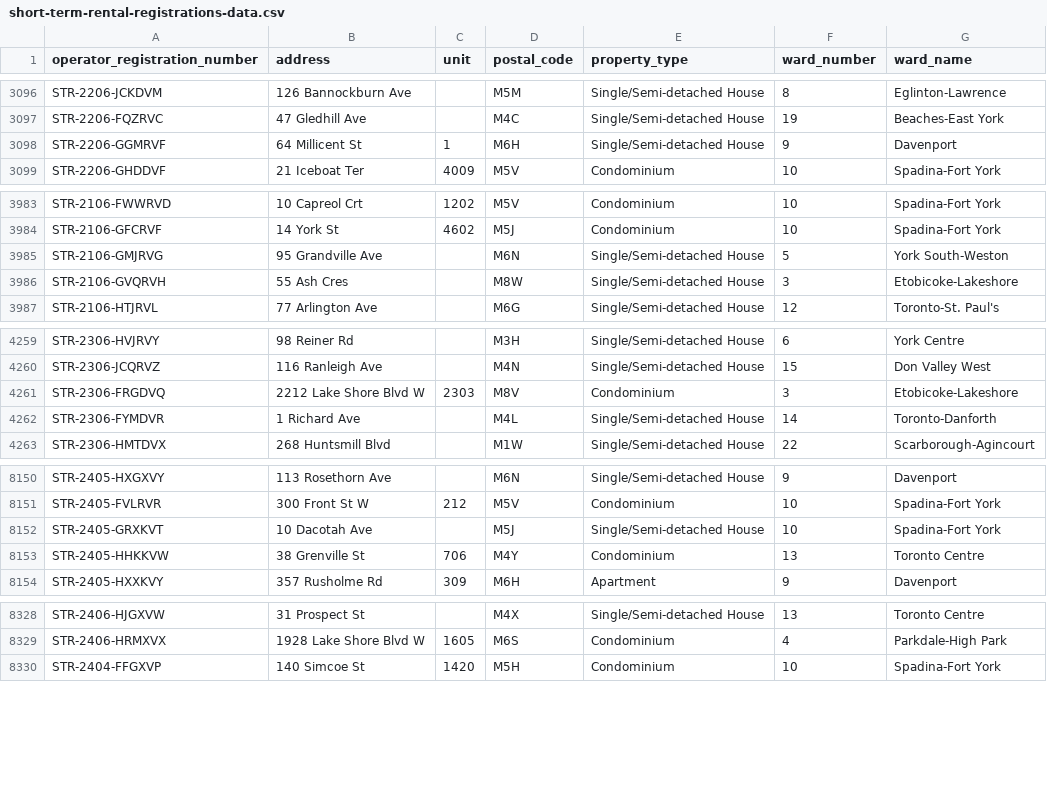
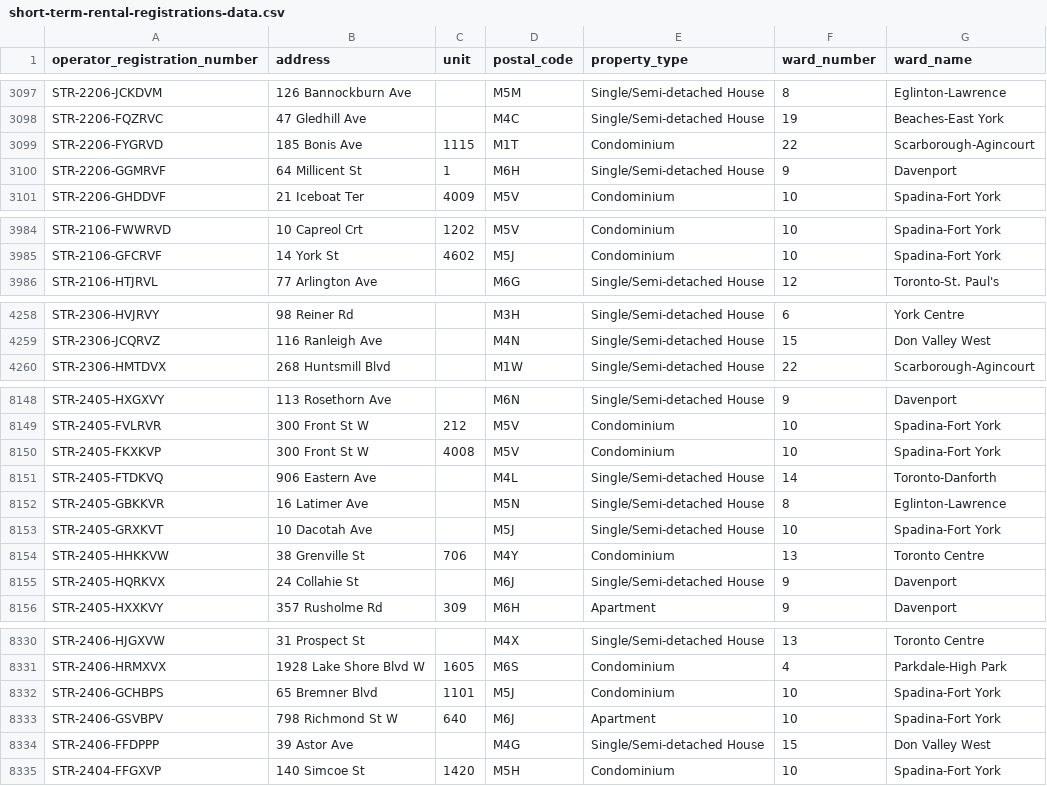
Before and after one commit to RamVasuthevan/city-of-toronto-short-term-rentals-registration, a CSV file: short-term-rental-registrations-data.csv, drawn as a sheet; only a part is shown, gaps mark what is left out; the diff covers the shown part only.

```diff
--- a/short-term-rental-registrations-data.csv
+++ b/short-term-rental-registrations-data.csv
@@ -3097,2 +3098,3 @@ STR-2206-JCKDVM,126 Bannockburn Ave,,M5M,Single/Semi-detached House,8,Eglinton-L
 STR-2206-FQZRVC,47 Gledhill Ave,,M4C,Single/Semi-detached House,19,Beaches-East York
+STR-2206-FYGRVD,185 Bonis Ave,1115,M1T,Condominium,22,Scarborough-Agincourt
 STR-2206-GGMRVF,64 Millicent St,1,M6H,Single/Semi-detached House,9,Davenport
@@ -3984,4 +3985,2 @@ STR-2106-FWWRVD,10 Capreol Crt,1202,M5V,Condominium,10,Spadina-Fort York
 STR-2106-GFCRVF,14 York St,4602,M5J,Condominium,10,Spadina-Fort York
-STR-2106-GMJRVG,95 Grandville Ave,,M6N,Single/Semi-detached House,5,York South-Weston
-STR-2106-GVQRVH,55 Ash Cres,,M8W,Single/Semi-detached House,3,Etobicoke-Lakeshore
 STR-2106-HTJRVL,77 Arlington Ave,,M6G,Single/Semi-detached House,12,Toronto-St. Paul's
@@ -4260,4 +4259,2 @@ STR-2306-HVJRVY,98 Reiner Rd,,M3H,Single/Semi-detached House,6,York Centre
 STR-2306-JCQRVZ,116 Ranleigh Ave,,M4N,Single/Semi-detached House,15,Don Valley West
-STR-2306-FRGDVQ,2212 Lake Shore Blvd W,2303,M8V,Condominium,3,Etobicoke-Lakeshore
-STR-2306-FYMDVR,1 Richard Ave,,M4L,Single/Semi-detached House,14,Toronto-Danforth
 STR-2306-HMTDVX,268 Huntsmill Blvd,,M1W,Single/Semi-detached House,22,Scarborough-Agincourt
@@ -8151,4 +8149,8 @@ STR-2405-HXGXVY,113 Rosethorn Ave,,M6N,Single/Semi-detached House,9,Davenport
 STR-2405-FVLRVR,300 Front St W,212,M5V,Condominium,10,Spadina-Fort York
+STR-2405-FKXKVP,300 Front St W,4008,M5V,Condominium,10,Spadina-Fort York
+STR-2405-FTDKVQ,906 Eastern Ave,,M4L,Single/Semi-detached House,14,Toronto-Danforth
+STR-2405-GBKKVR,16 Latimer Ave,,M5N,Single/Semi-detached House,8,Eglinton-Lawrence
 STR-2405-GRXKVT,10 Dacotah Ave,,M5J,Single/Semi-detached House,10,Spadina-Fort York
 STR-2405-HHKKVW,38 Grenville St,706,M4Y,Condominium,13,Toronto Centre
+STR-2405-HQRKVX,24 Collahie St,,M6J,Single/Semi-detached House,9,Davenport
 STR-2405-HXXKVY,357 Rusholme Rd,309,M6H,Apartment,9,Davenport
@@ -8329,2 +8331,5 @@ STR-2406-HJGXVW,31 Prospect St,,M4X,Single/Semi-detached House,13,Toronto Centre
 STR-2406-HRMXVX,1928 Lake Shore Blvd W,1605,M6S,Condominium,4,Parkdale-High Park
+STR-2406-GCHBPS,65 Bremner Blvd,1101,M5J,Condominium,10,Spadina-Fort York
+STR-2406-GSVBPV,798 Richmond St W,640,M6J,Apartment,10,Spadina-Fort York
+STR-2406-FFDPPP,39 Astor Ave,,M4G,Single/Semi-detached House,15,Don Valley West
 STR-2404-FFGXVP,140 Simcoe St,1420,M5H,Condominium,10,Spadina-Fort York
```
Also changed, not shown: 3 added rows, 2 removed rows and 11 moved rows elsewhere in this file.
